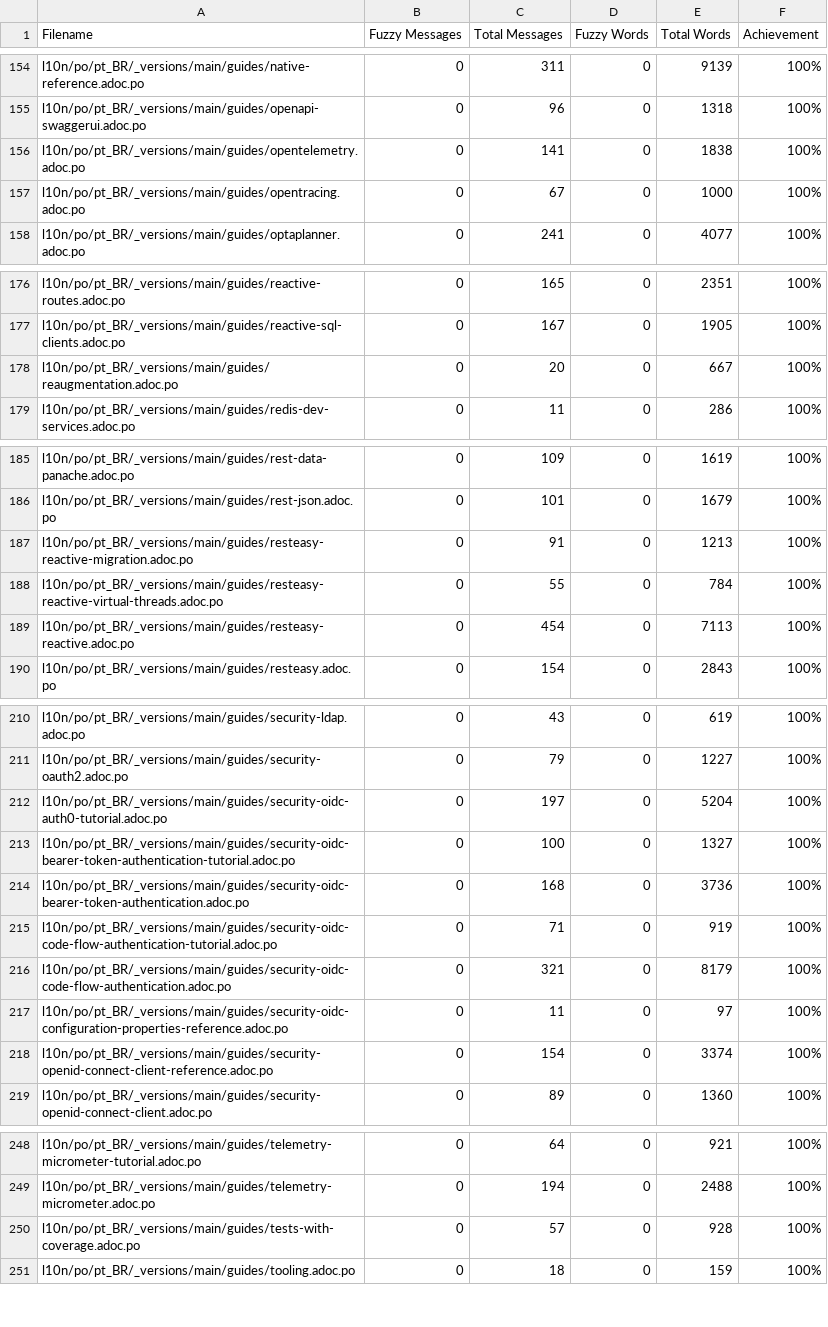
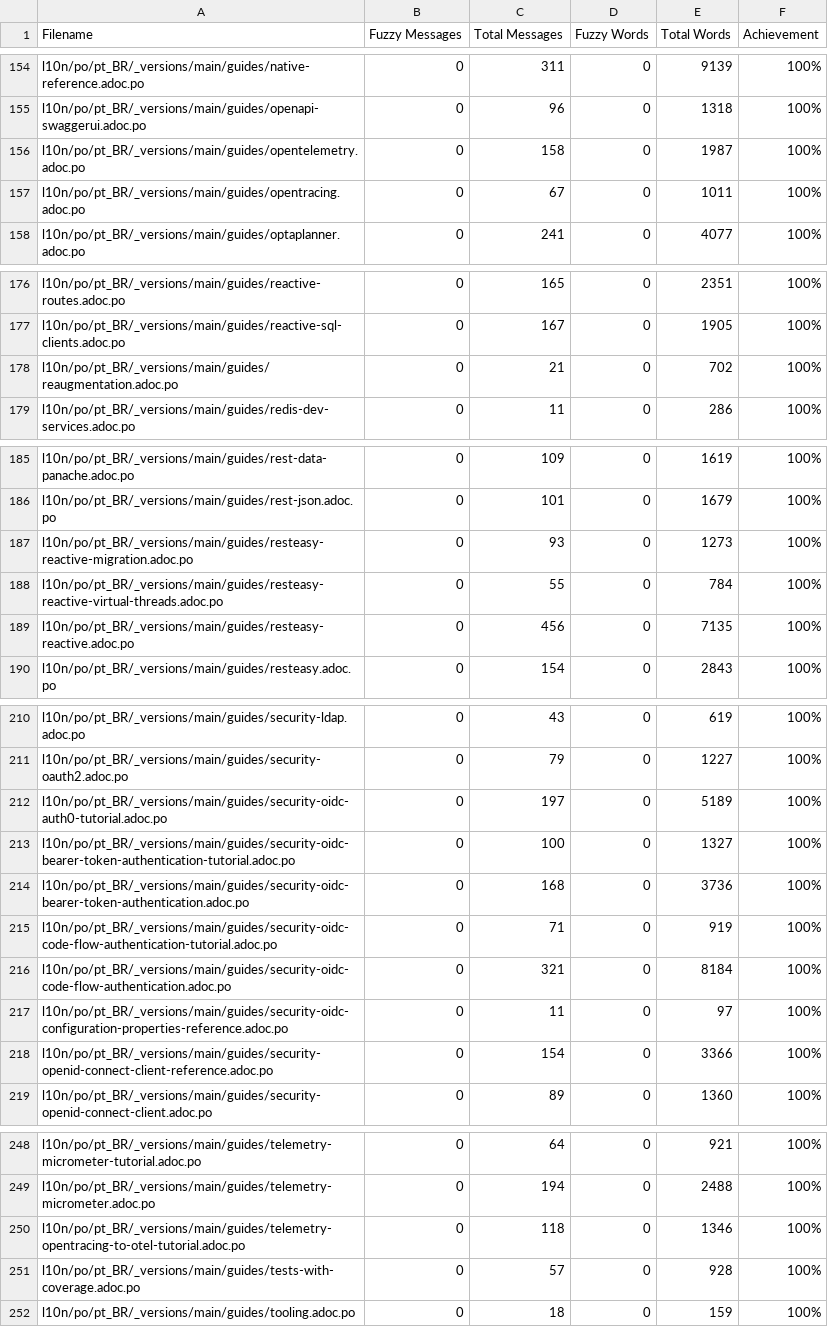
Before and after one commit to ynojima/pt.quarkus.io, a CSV file: l10n/stats/main-guides-translation.csv, drawn as a sheet; only a part is shown, gaps mark what is left out; the diff covers the shown part only.

Commit message:
Update translation stats

```diff
--- a/l10n/stats/main-guides-translation.csv
+++ b/l10n/stats/main-guides-translation.csv
@@ -155,4 +155,4 @@ l10n/po/pt_BR/_versions/main/guides/native-reference.adoc.po, 0, 311, 0, 9139, 1
 l10n/po/pt_BR/_versions/main/guides/openapi-swaggerui.adoc.po, 0, 96, 0, 1318, 100%
-l10n/po/pt_BR/_versions/main/guides/opentelemetry.adoc.po, 0, 141, 0, 1838, 100%
-l10n/po/pt_BR/_versions/main/guides/opentracing.adoc.po, 0, 67, 0, 1000, 100%
+l10n/po/pt_BR/_versions/main/guides/opentelemetry.adoc.po, 0, 158, 0, 1987, 100%
+l10n/po/pt_BR/_versions/main/guides/opentracing.adoc.po, 0, 67, 0, 1011, 100%
 l10n/po/pt_BR/_versions/main/guides/optaplanner.adoc.po, 0, 241, 0, 4077, 100%
@@ -177,3 +177,3 @@ l10n/po/pt_BR/_versions/main/guides/reactive-routes.adoc.po, 0, 165, 0, 2351, 10
 l10n/po/pt_BR/_versions/main/guides/reactive-sql-clients.adoc.po, 0, 167, 0, 1905, 100%
-l10n/po/pt_BR/_versions/main/guides/reaugmentation.adoc.po, 0, 20, 0, 667, 100%
+l10n/po/pt_BR/_versions/main/guides/reaugmentation.adoc.po, 0, 21, 0, 702, 100%
 l10n/po/pt_BR/_versions/main/guides/redis-dev-services.adoc.po, 0, 11, 0, 286, 100%
@@ -186,5 +186,5 @@ l10n/po/pt_BR/_versions/main/guides/rest-data-panache.adoc.po, 0, 109, 0, 1619,
 l10n/po/pt_BR/_versions/main/guides/rest-json.adoc.po, 0, 101, 0, 1679, 100%
-l10n/po/pt_BR/_versions/main/guides/resteasy-reactive-migration.adoc.po, 0, 91, 0, 1213, 100%
+l10n/po/pt_BR/_versions/main/guides/resteasy-reactive-migration.adoc.po, 0, 93, 0, 1273, 100%
 l10n/po/pt_BR/_versions/main/guides/resteasy-reactive-virtual-threads.adoc.po, 0, 55, 0, 784, 100%
-l10n/po/pt_BR/_versions/main/guides/resteasy-reactive.adoc.po, 0, 454, 0, 7113, 100%
+l10n/po/pt_BR/_versions/main/guides/resteasy-reactive.adoc.po, 0, 456, 0, 7135, 100%
 l10n/po/pt_BR/_versions/main/guides/resteasy.adoc.po, 0, 154, 0, 2843, 100%
@@ -211,3 +211,3 @@ l10n/po/pt_BR/_versions/main/guides/security-ldap.adoc.po, 0, 43, 0, 619, 100%
 l10n/po/pt_BR/_versions/main/guides/security-oauth2.adoc.po, 0, 79, 0, 1227, 100%
-l10n/po/pt_BR/_versions/main/guides/security-oidc-auth0-tutorial.adoc.po, 0, 197, 0, 5204, 100%
+l10n/po/pt_BR/_versions/main/guides/security-oidc-auth0-tutorial.adoc.po, 0, 197, 0, 5189, 100%
 l10n/po/pt_BR/_versions/main/guides/security-oidc-bearer-token-authentication-tutorial.adoc.po, 0, 100, 0, 1327, 100%
@@ -215,5 +215,5 @@ l10n/po/pt_BR/_versions/main/guides/security-oidc-bearer-token-authentication.ad
 l10n/po/pt_BR/_versions/main/guides/security-oidc-code-flow-authentication-tutorial.adoc.po, 0, 71, 0, 919, 100%
-l10n/po/pt_BR/_versions/main/guides/security-oidc-code-flow-authentication.adoc.po, 0, 321, 0, 8179, 100%
+l10n/po/pt_BR/_versions/main/guides/security-oidc-code-flow-authentication.adoc.po, 0, 321, 0, 8184, 100%
 l10n/po/pt_BR/_versions/main/guides/security-oidc-configuration-properties-reference.adoc.po, 0, 11, 0, 97, 100%
-l10n/po/pt_BR/_versions/main/guides/security-openid-connect-client-reference.adoc.po, 0, 154, 0, 3374, 100%
+l10n/po/pt_BR/_versions/main/guides/security-openid-connect-client-reference.adoc.po, 0, 154, 0, 3366, 100%
 l10n/po/pt_BR/_versions/main/guides/security-openid-connect-client.adoc.po, 0, 89, 0, 1360, 100%
@@ -249,2 +249,3 @@ l10n/po/pt_BR/_versions/main/guides/telemetry-micrometer-tutorial.adoc.po, 0, 64
 l10n/po/pt_BR/_versions/main/guides/telemetry-micrometer.adoc.po, 0, 194, 0, 2488, 100%
+l10n/po/pt_BR/_versions/main/guides/telemetry-opentracing-to-otel-tutorial.adoc.po, 0, 118, 0, 1346, 100%
 l10n/po/pt_BR/_versions/main/guides/tests-with-coverage.adoc.po, 0, 57, 0, 928, 100%
```
Also changed, not shown: 3 edited cells elsewhere in this file, 4 other files.
